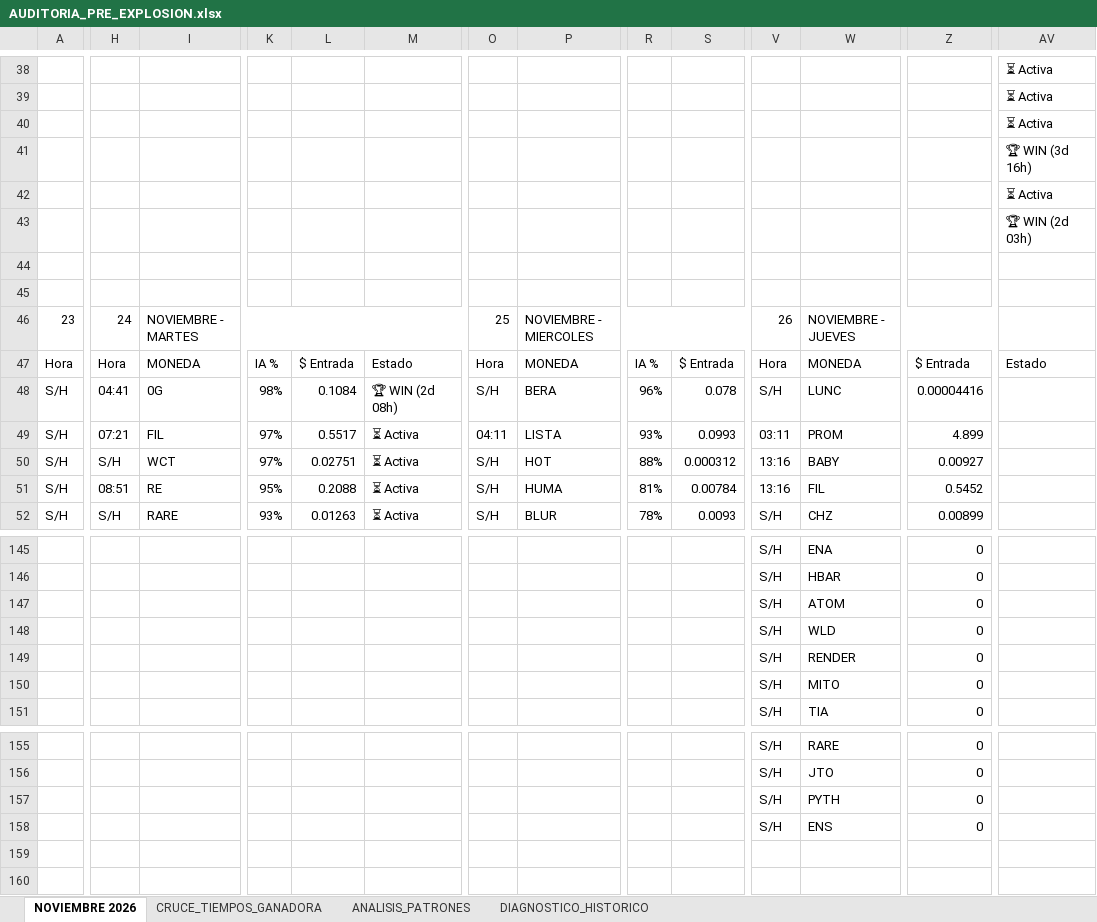
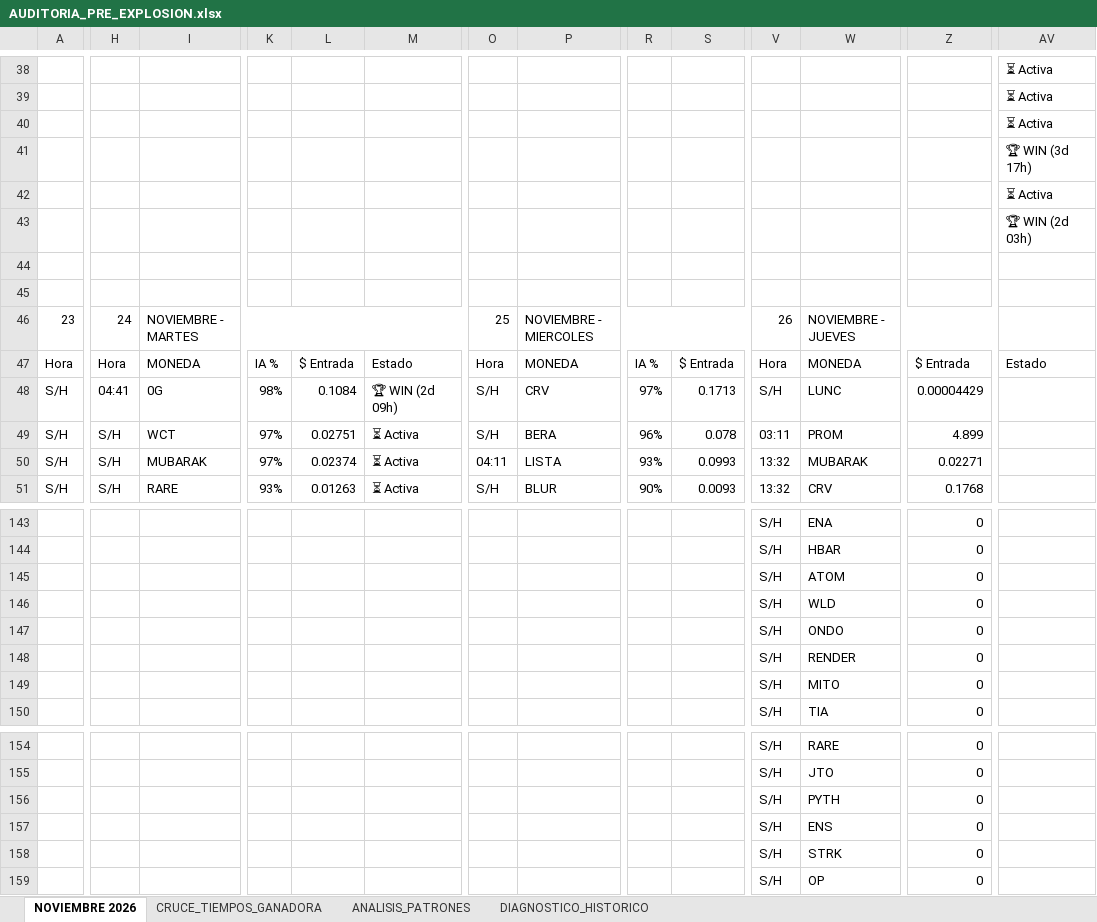
Before and after one commit to kjanoto-coder/panel-cripto, an Excel workbook: AUDITORIA_PRE_EXPLOSION.xlsx, sheet NOVIEMBRE 2026, drawn as a sheet; only a part is shown, gaps mark what is left out; values as stored, in another font and other column widths than the file's, no cell formats; removed rows and columns are numbered as before the commit, all else as after; rows hold the shown columns only; the diff covers the shown part only; the diff names each change by its address in the sheet, - before the commit and + after, or states it on an @@ line.

```diff
--- a/AUDITORIA_PRE_EXPLOSION.xlsx (sheet NOVIEMBRE 2026)
+++ b/AUDITORIA_PRE_EXPLOSION.xlsx (sheet NOVIEMBRE 2026)
-AV41: 🏆 WIN (3d 16h)
+AV41: 🏆 WIN (3d 17h)
-M48: 🏆 WIN (2d 08h)
+M48: 🏆 WIN (2d 09h)
-P48: BERA
+P48: CRV
-R48: 96%
+R48: 97%
-S48: 0.078
+S48: 0.1713
-Z48: 0.00004416
+Z48: 0.00004429
-row 49: S/H | 07:21 | FIL | 97% | 0.5517 | ⏳ Activa | 04:11 | LISTA | 93% | 0.0993 | 03:11 | PROM | 4.899
-P49: HOT
+P49: BERA
-R49: 88%
+R49: 96%
-S49: 0.000312
+S49: 0.078
-V49: 13:16
+V49: 03:11
-W49: BABY
+W49: PROM
-Z49: 0.00927
+Z49: 4.899
-H50: 08:51
+H50: S/H
-I50: RE
+I50: MUBARAK
-K50: 95%
+K50: 97%
-L50: 0.2088
+L50: 0.02374
-O50: S/H
+O50: 04:11
-P50: HUMA
+P50: LISTA
-R50: 81%
+R50: 93%
-S50: 0.00784
+S50: 0.0993
-V50: 13:16
+V50: 13:32
-W50: FIL
+W50: MUBARAK
-Z50: 0.5452
+Z50: 0.02271
-R51: 78%
+R51: 90%
-V51: S/H
+V51: 13:32
-W51: CHZ
+W51: CRV
-Z51: 0.00899
+Z51: 0.1768
+row 147:  |  |  |  |  |  |  |  |  |  | S/H | ONDO | 0
+row 158:  |  |  |  |  |  |  |  |  |  | S/H | STRK | 0
+row 159:  |  |  |  |  |  |  |  |  |  | S/H | OP | 0
```
Also changed, not shown: 11 added rows, 12 removed rows and 377 edited cells elsewhere in this sheet, sheet CRUCE_TIEMPOS_GANADORA, sheet ANALISIS_PATRONES, sheet DIAGNOSTICO_HISTORICO, cell formats, 1 other file.
